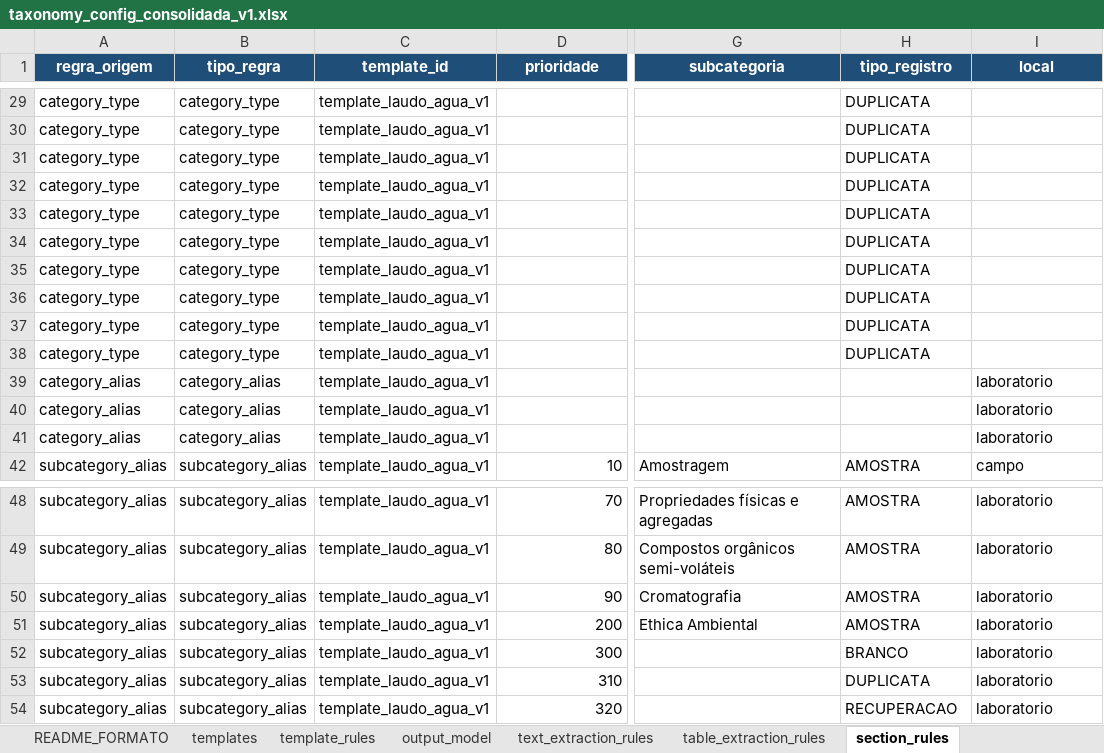
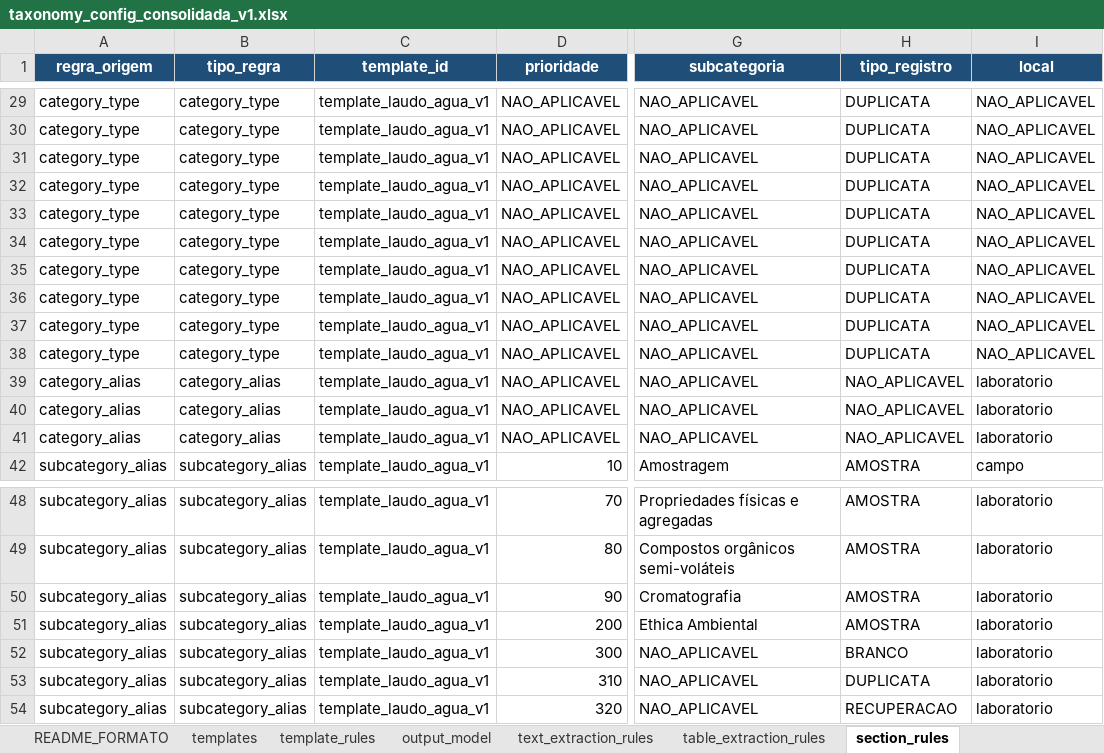
Before and after one commit to FranciscoAecom/harpia-pdf-extraction, an Excel workbook: config/taxonomy_config_consolidada_v1.xlsx, sheet section_rules, drawn as a sheet; only a part is shown, gaps mark what is left out; values as stored, in another font and other column widths than the file's, no borders; the diff covers the shown part only; the diff names each change by its address in the sheet, - before the commit and + after, or states it on an @@ line.

Commit message:
Fill non applicable section rule fields

```diff
--- a/config/taxonomy_config_consolidada_v1.xlsx (sheet section_rules)
+++ b/config/taxonomy_config_consolidada_v1.xlsx (sheet section_rules)
-D29:D41 (prioridade): (empty)
+D29:D41 (prioridade): NAO_APLICAVEL
-G29:G41 (subcategoria): (empty)
+G29:G41 (subcategoria): NAO_APLICAVEL
-I29:I38 (local): (empty)
+I29:I38 (local): NAO_APLICAVEL
-H39:H41 (tipo_registro): (empty)
+H39:H41 (tipo_registro): NAO_APLICAVEL
-G52:G54 (subcategoria): (empty)
+G52:G54 (subcategoria): NAO_APLICAVEL
```
Also changed, not shown: 81 edited cells elsewhere in this sheet, 1 other file.
